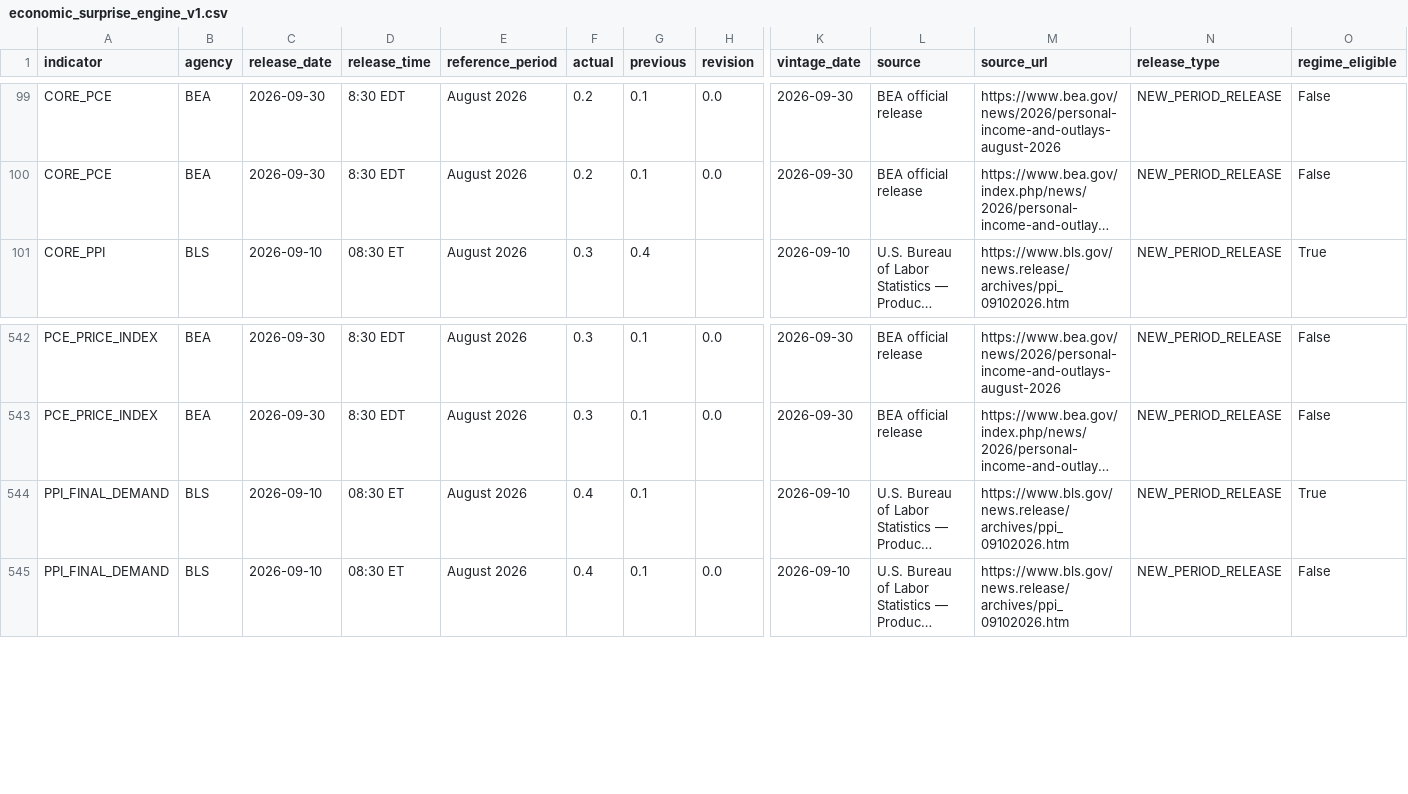
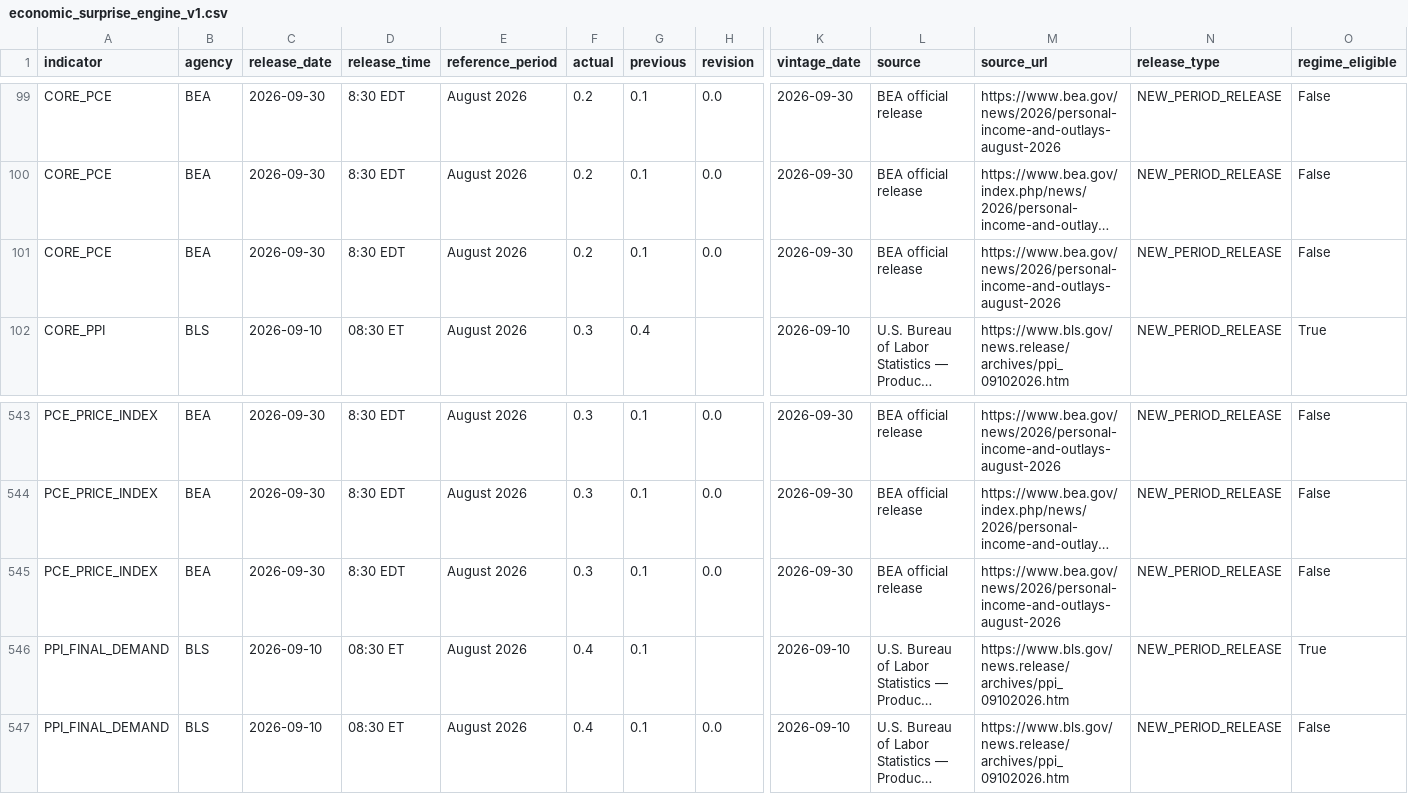
Before and after one commit to mohamednossaoui-max/US500-Macro-Intelligence, a CSV file: public_data/economic_surprise_engine_v1.csv, drawn as a sheet; only a part is shown, gaps mark what is left out; long unchanged cells end in …; rows hold the shown columns only; the diff names each change by its address in the sheet, - before the commit and + after, or states it on an @@ line.

```diff
--- a/public_data/economic_surprise_engine_v1.csv
+++ b/public_data/economic_surprise_engine_v1.csv
+row 101: CORE_PCE | BEA | 2026-09-30 | 8:30 EDT | August 2026 | 0.2 | 0.1 | 0.0 | 2026-09-30 | BEA official release | https://www.bea.gov/news/2026/personal-income-and-outlays-august-2026 | NEW_PERIOD_RELEASE | False
+row 545: PCE_PRICE_INDEX | BEA | 2026-09-30 | 8:30 EDT | August 2026 | 0.3 | 0.1 | 0.0 | 2026-09-30 | BEA official release | https://www.bea.gov/news/2026/personal-income-and-outlays-august-2026 | NEW_PERIOD_RELEASE | False
```
Also changed, not shown: public_data/cot_historical_records_input_v1.csv, public_data/cot_positioning_extremes_v1.csv, 46 other files.
